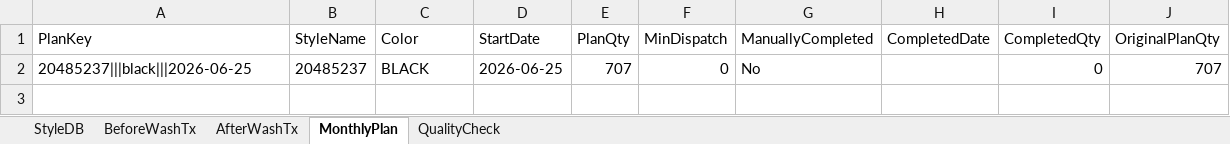
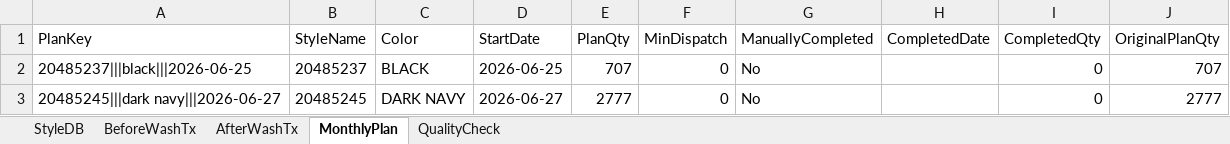
Before and after one commit to Ashen0923/finishing-tracker, an Excel workbook: finishing_data.xlsx, sheet MonthlyPlan, drawn as a sheet; values as stored, in another font and other column widths than the file's, no borders; the diff names each change by its address in the sheet, - before the commit and + after, or states it on an @@ line.

Commit message:
Update 2026-07-21T05:14:01.034Z

```diff
--- a/finishing_data.xlsx (sheet MonthlyPlan)
+++ b/finishing_data.xlsx (sheet MonthlyPlan)
+row 3: 20485245|||dark navy|||2026-06-27 | 20485245 | DARK NAVY | 2026-06-27 | 2777 | 0 | No |  | 0 | 2777
```
